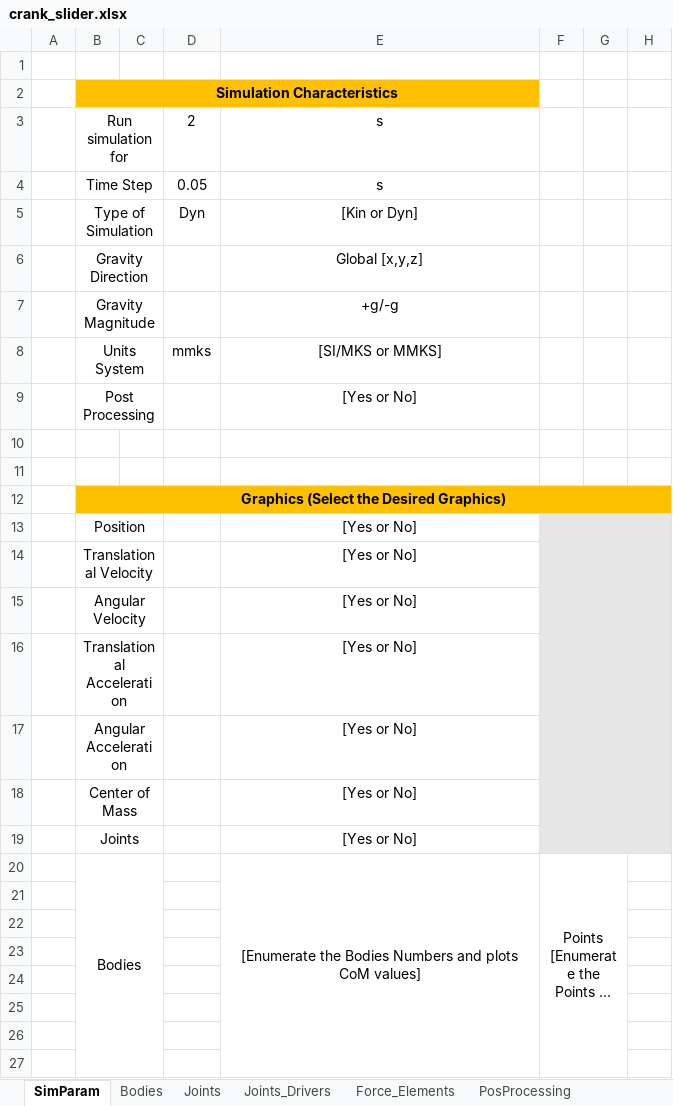
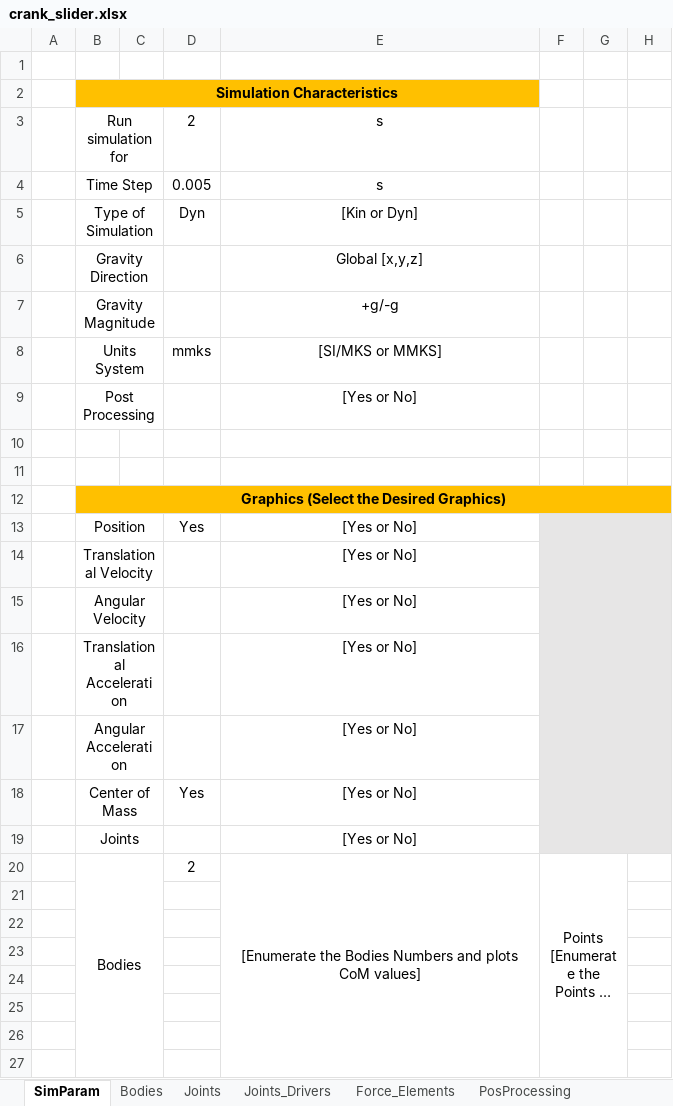
Before and after one commit to TiagoMSCarvalho/Multibody-System-Thesis-Software, an Excel workbook: mbs-EP-v.1.0.0/Excel Files/crank_slider.xlsx, sheet SimParam, drawn as a sheet; only a part is shown; long unchanged cells end in …; values as stored, in another font and other column widths than the file's, no borders; charts and pictures not drawn; the diff names each change by its address in the sheet, - before the commit and + after, or states it on an @@ line.

```diff
--- a/mbs-EP-v.1.0.0/Excel Files/crank_slider.xlsx (sheet SimParam)
+++ b/mbs-EP-v.1.0.0/Excel Files/crank_slider.xlsx (sheet SimParam)
-D4: 0.05
+D4: 0.005
-D13: (empty)
+D13: Yes
-D18: (empty)
+D18: Yes
-D20: (empty)
+D20: 2
```
Also changed, not shown: mbs-EP-v.1.0.0/Excel Files/mcpherson_2d.xlsx, 13 other files.
